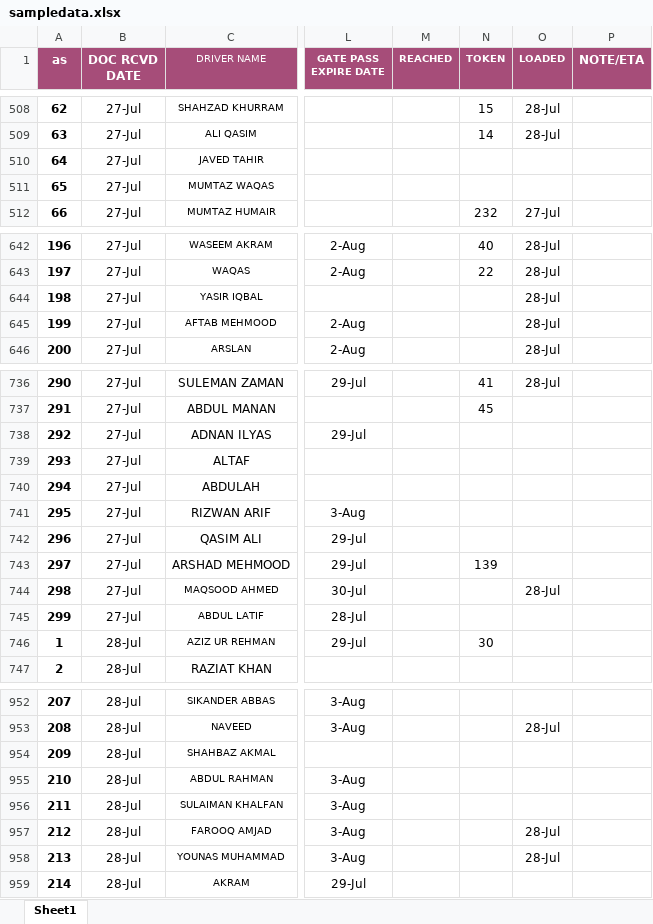
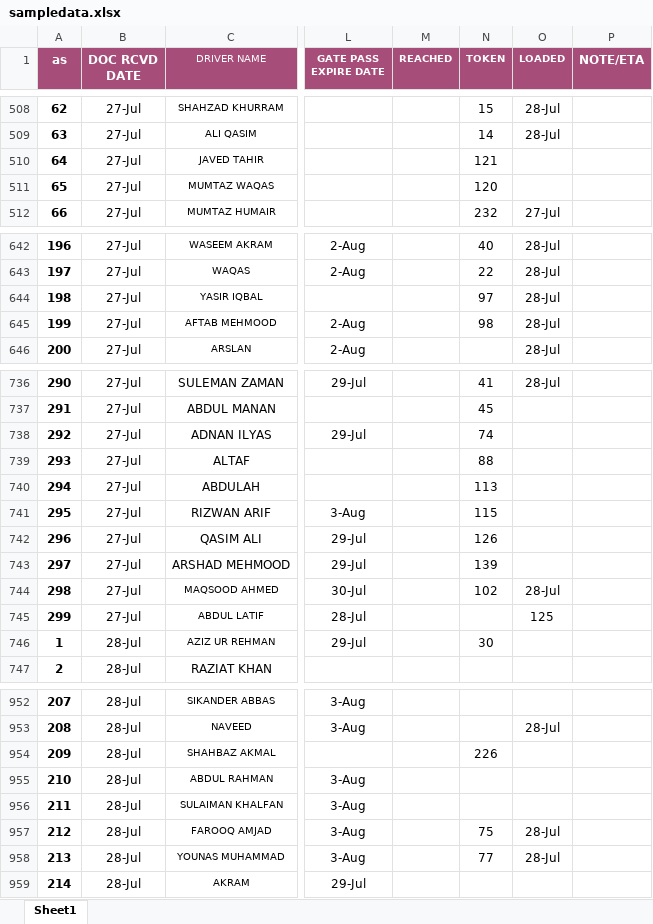
Before and after one commit to connectharundas/global-pacific-truck-search, an Excel workbook: data/sampledata.xlsx, sheet Sheet1, drawn as a sheet; only a part is shown, gaps mark what is left out; values as stored, in another font and other column widths than the file's, no borders; the diff covers the shown part only; the diff names each change by its address in the sheet, - before the commit and + after, or states it on an @@ line.

```diff
--- a/data/sampledata.xlsx (sheet Sheet1)
+++ b/data/sampledata.xlsx (sheet Sheet1)
-N510 (TOKEN): (empty)
+N510 (TOKEN): 121
-N511 (TOKEN): (empty)
+N511 (TOKEN): 120
-N644 (TOKEN): (empty)
+N644 (TOKEN): 97
-N645 (TOKEN): (empty)
+N645 (TOKEN): 98
-N738 (TOKEN): (empty)
+N738 (TOKEN): 74
-N739 (TOKEN): (empty)
+N739 (TOKEN): 88
-N740 (TOKEN): (empty)
+N740 (TOKEN): 113
-N741 (TOKEN): (empty)
+N741 (TOKEN): 115
-N742 (TOKEN): (empty)
+N742 (TOKEN): 126
-N744 (TOKEN): (empty)
+N744 (TOKEN): 102
-O745 (LOADED): (empty)
+O745 (LOADED): 125
-N954 (TOKEN): (empty)
+N954 (TOKEN): 226
-N957 (TOKEN): (empty)
+N957 (TOKEN): 75
-N958 (TOKEN): (empty)
+N958 (TOKEN): 77
```
Also changed, not shown: 10 edited cells elsewhere in this sheet, 1 other file.
